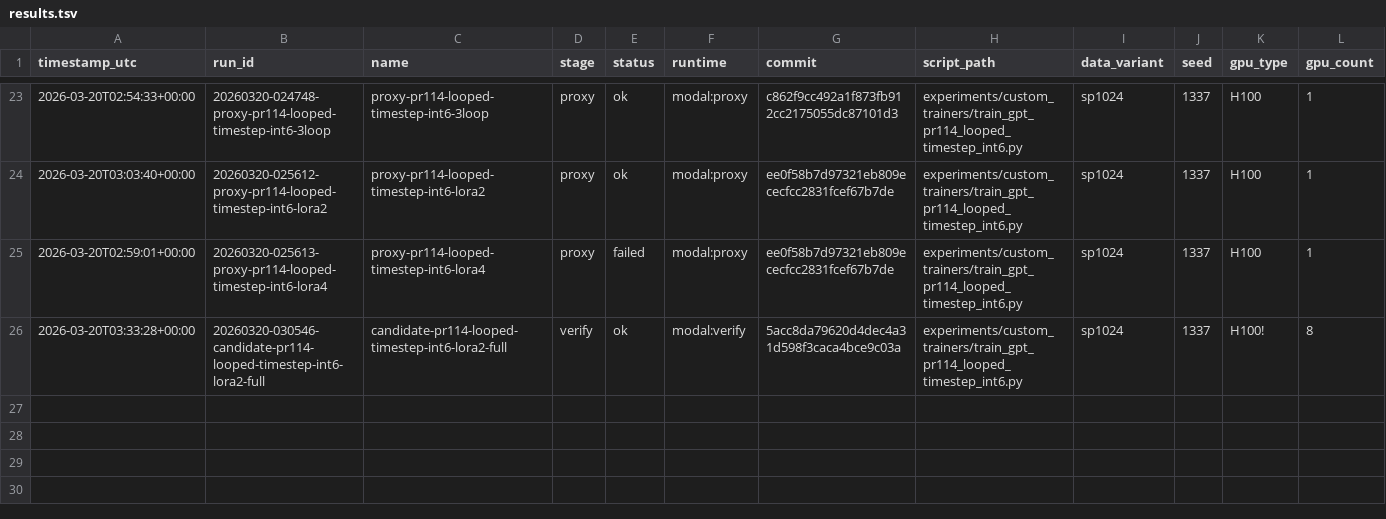
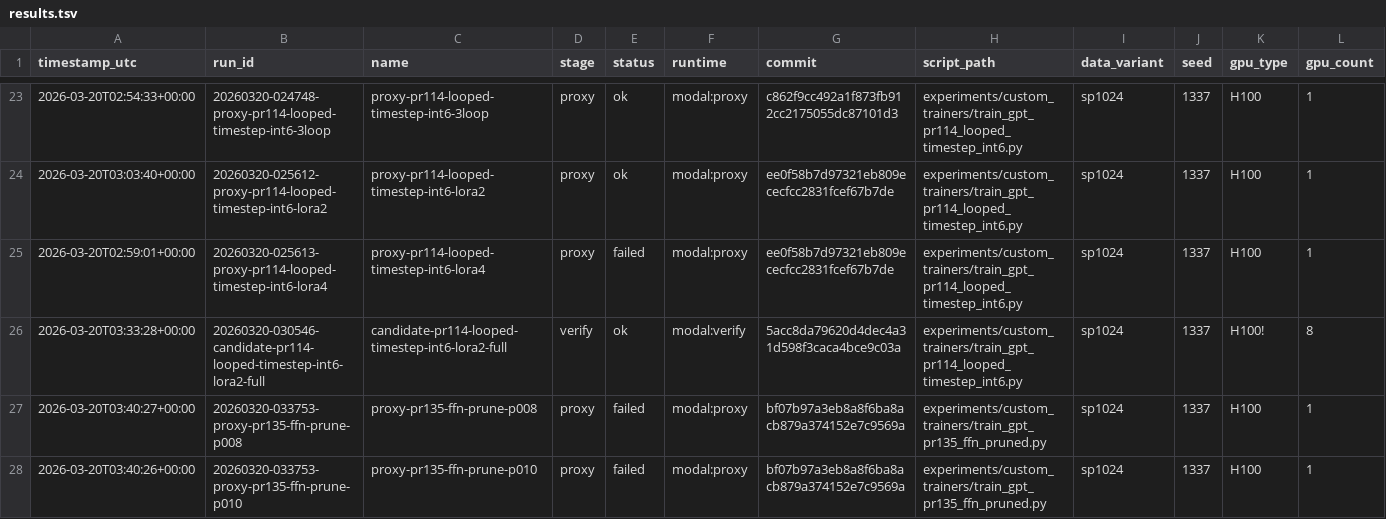
Before and after one commit to greqone/parameter-golf, a TSV file: experiments/results.tsv, drawn as a sheet; only a part is shown, gaps mark what is left out; rows hold the shown columns only; the diff names each change by its address in the sheet, - before the commit and + after, or states it on an @@ line.

```diff
--- a/experiments/results.tsv
+++ b/experiments/results.tsv
+row 27: 2026-03-20T03:40:27+00:00 | 20260320-033753-proxy-pr135-ffn-prune-p008 | proxy-pr135-ffn-prune-p008 | proxy | failed | modal:proxy | bf07b97a3eb8a8f6ba8acb879a374152e7c9569a | experiments/custom_trainers/train_gpt_pr135_ffn_pruned.py | sp1024 | 1337 | H100 | 1
+row 28: 2026-03-20T03:40:26+00:00 | 20260320-033753-proxy-pr135-ffn-prune-p010 | proxy-pr135-ffn-prune-p010 | proxy | failed | modal:proxy | bf07b97a3eb8a8f6ba8acb879a374152e7c9569a | experiments/custom_trainers/train_gpt_pr135_ffn_pruned.py | sp1024 | 1337 | H100 | 1
```
Also changed, not shown: 1 other file.
